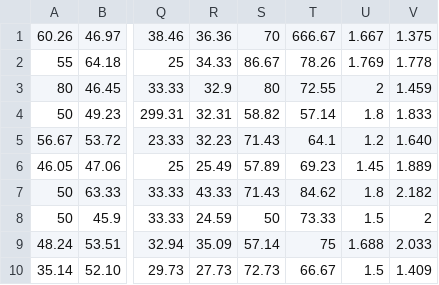
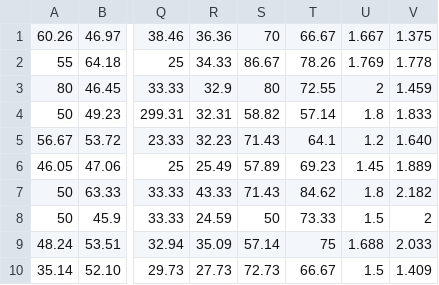
Before and after one commit to vrnvorona/data, a CSV file: DataOldReverse.csv, drawn as a sheet; only a part is shown, gaps mark what is left out; the diff names each change by its address in the sheet, - before the commit and + after, or states it on an @@ line.

Commit message:
Update DataOldReverse.csv

```diff
--- a/DataOldReverse.csv
+++ b/DataOldReverse.csv
-T1: 666.67
+T1: 66.67
```
